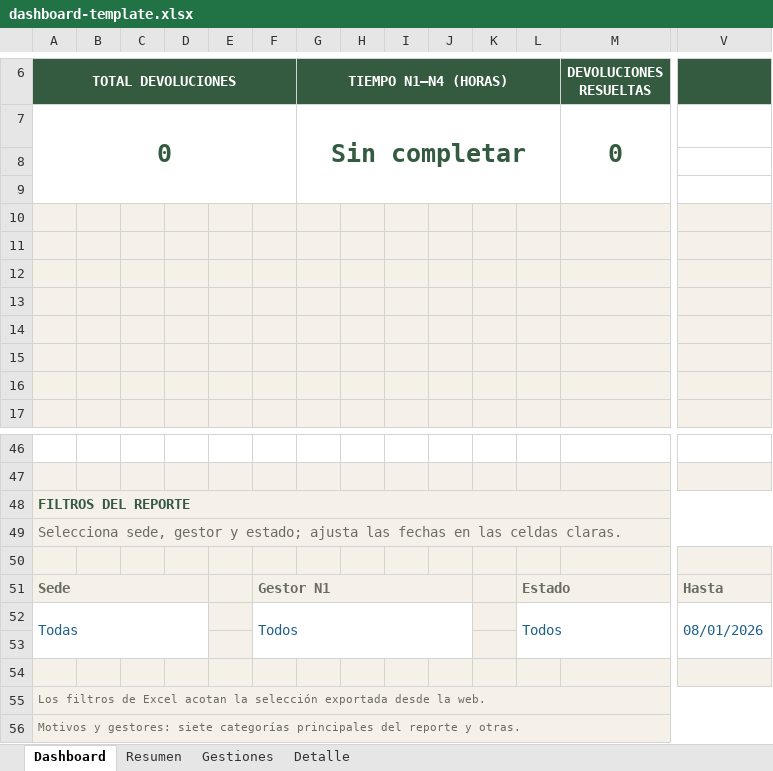
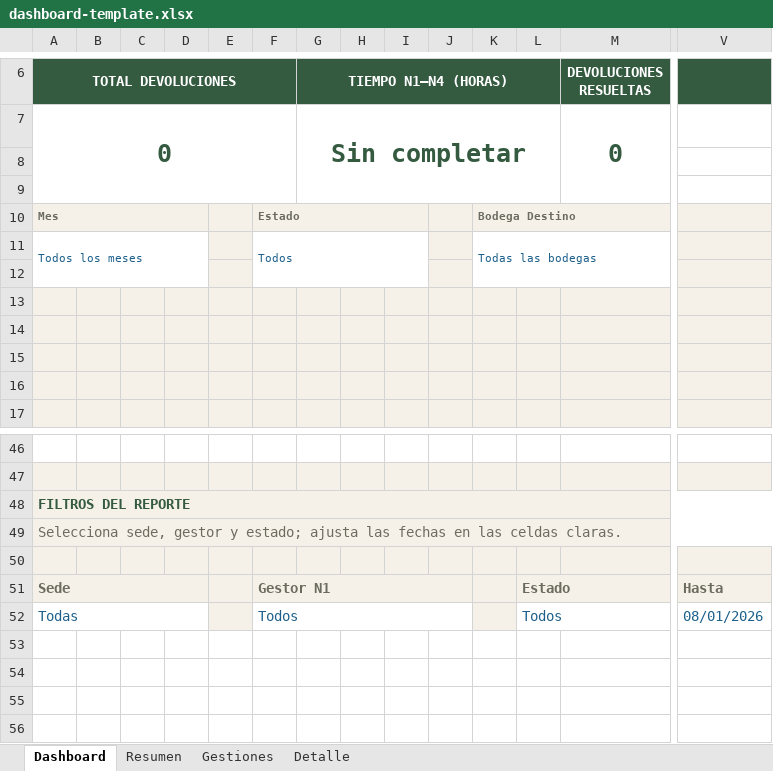
Before and after one commit to BiaHonduras/devoluciones, an Excel workbook: reports/dashboard-template.xlsx, sheet Dashboard, drawn as a sheet; only a part is shown, gaps mark what is left out; values as stored, in another font and other column widths than the file's, no borders; charts and pictures not drawn; removed rows and columns are numbered as before the commit, all else as after; rows hold the shown columns only; the diff names each change by its address in the sheet, - before the commit and + after, or states it on an @@ line.

Commit message:
Add daily state/warehouse Excel chart filters and data labels

```diff
--- a/reports/dashboard-template.xlsx (sheet Dashboard)
+++ b/reports/dashboard-template.xlsx (sheet Dashboard)
-row 10: (empty)
+row 10: Mes |  |  |  |  | Estado |  |  |  |  | Bodega Destino
+A10:D10 merged
+F10:I10 merged
+K10:M10 merged
-row 11: (empty)
+row 11: Todos los meses |  |  |  |  | Todos |  |  |  |  | Todas las bodegas
-A11:D12 fill: #F5F1E8
+A11:D12 fill: none
+A11:D12 merged
-F11:I12 fill: #F5F1E8
+F11:I12 fill: none
+F11:I12 merged
-K11:M12 fill: #F5F1E8
+K11:M12 fill: none
+K11:M12 merged
-V52:V53 merged
-row 53: (empty)
-row 54: (empty)
-row 55: Los filtros de Excel acotan la selección exportada desde la web.
-row 56: Motivos y gestores: siete categorías principales del reporte y otras.
```
Also changed, not shown: charts or pictures, 6 other files.
